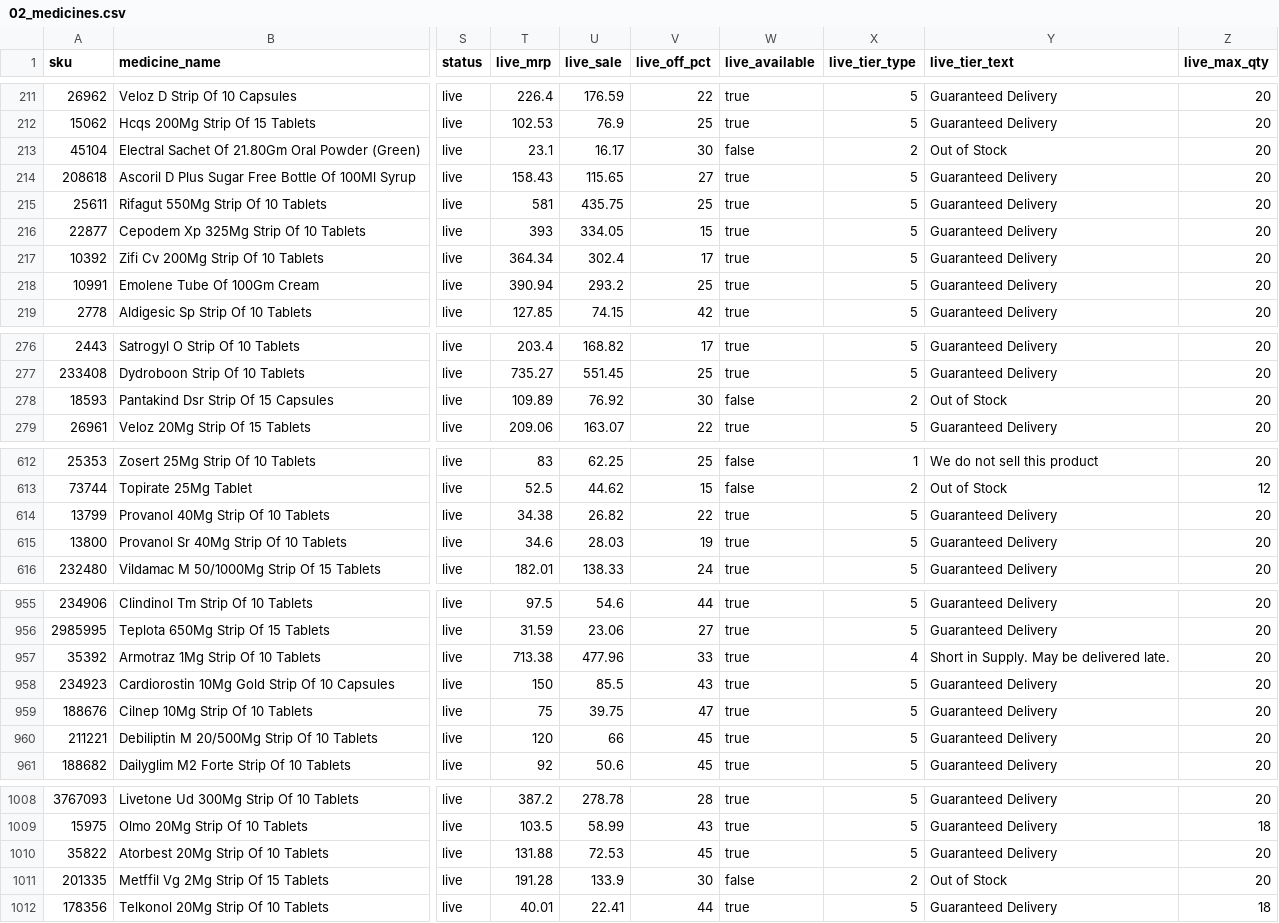
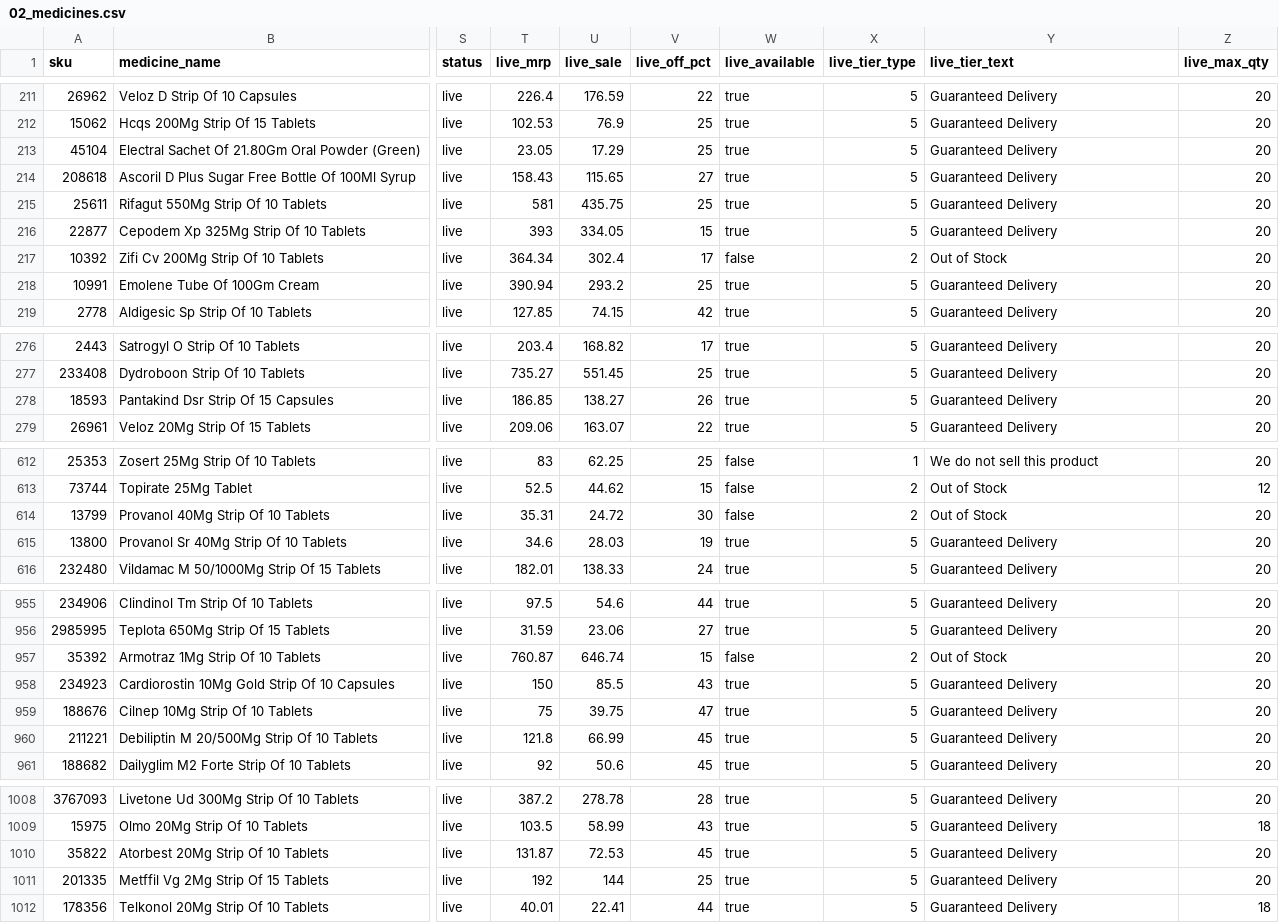
Before and after one commit to pharmeasyMarketing/medicines-by-class, a CSV file: sheets/02_medicines.csv, drawn as a sheet; only a part is shown, gaps mark what is left out; the diff covers the shown part only; the diff names each change by its address in the sheet, - before the commit and + after, or states it on an @@ line.

```diff
--- a/sheets/02_medicines.csv
+++ b/sheets/02_medicines.csv
-T213 (live_mrp): 23.1
+T213 (live_mrp): 23.05
-U213 (live_sale): 16.17
+U213 (live_sale): 17.29
-V213 (live_off_pct): 30
+V213 (live_off_pct): 25
-W213 (live_available): false
+W213 (live_available): true
-X213 (live_tier_type): 2
+X213 (live_tier_type): 5
-Y213 (live_tier_text): Out of Stock
+Y213 (live_tier_text): Guaranteed Delivery
-W217 (live_available): true
+W217 (live_available): false
-X217 (live_tier_type): 5
+X217 (live_tier_type): 2
-Y217 (live_tier_text): Guaranteed Delivery
+Y217 (live_tier_text): Out of Stock
-T278 (live_mrp): 109.89
+T278 (live_mrp): 186.85
-U278 (live_sale): 76.92
+U278 (live_sale): 138.27
-V278 (live_off_pct): 30
+V278 (live_off_pct): 26
-W278 (live_available): false
+W278 (live_available): true
-X278 (live_tier_type): 2
+X278 (live_tier_type): 5
-Y278 (live_tier_text): Out of Stock
+Y278 (live_tier_text): Guaranteed Delivery
-T614 (live_mrp): 34.38
+T614 (live_mrp): 35.31
-U614 (live_sale): 26.82
+U614 (live_sale): 24.72
-V614 (live_off_pct): 22
+V614 (live_off_pct): 30
-W614 (live_available): true
+W614 (live_available): false
-X614 (live_tier_type): 5
+X614 (live_tier_type): 2
-Y614 (live_tier_text): Guaranteed Delivery
+Y614 (live_tier_text): Out of Stock
-T957 (live_mrp): 713.38
+T957 (live_mrp): 760.87
-U957 (live_sale): 477.96
+U957 (live_sale): 646.74
-V957 (live_off_pct): 33
+V957 (live_off_pct): 15
-W957 (live_available): true
+W957 (live_available): false
-X957 (live_tier_type): 4
+X957 (live_tier_type): 2
-Y957 (live_tier_text): Short in Supply. May be delivered late.
+Y957 (live_tier_text): Out of Stock
-T960 (live_mrp): 120
+T960 (live_mrp): 121.8
-U960 (live_sale): 66
+U960 (live_sale): 66.99
-T1010 (live_mrp): 131.88
+T1010 (live_mrp): 131.87
-T1011 (live_mrp): 191.28
+T1011 (live_mrp): 192
-U1011 (live_sale): 133.9
+U1011 (live_sale): 144
-V1011 (live_off_pct): 30
+V1011 (live_off_pct): 25
-W1011 (live_available): false
+W1011 (live_available): true
-X1011 (live_tier_type): 2
+X1011 (live_tier_type): 5
-Y1011 (live_tier_text): Out of Stock
+Y1011 (live_tier_text): Guaranteed Delivery
```
Also changed, not shown: 45 edited cells elsewhere in this file, 20 other files.
